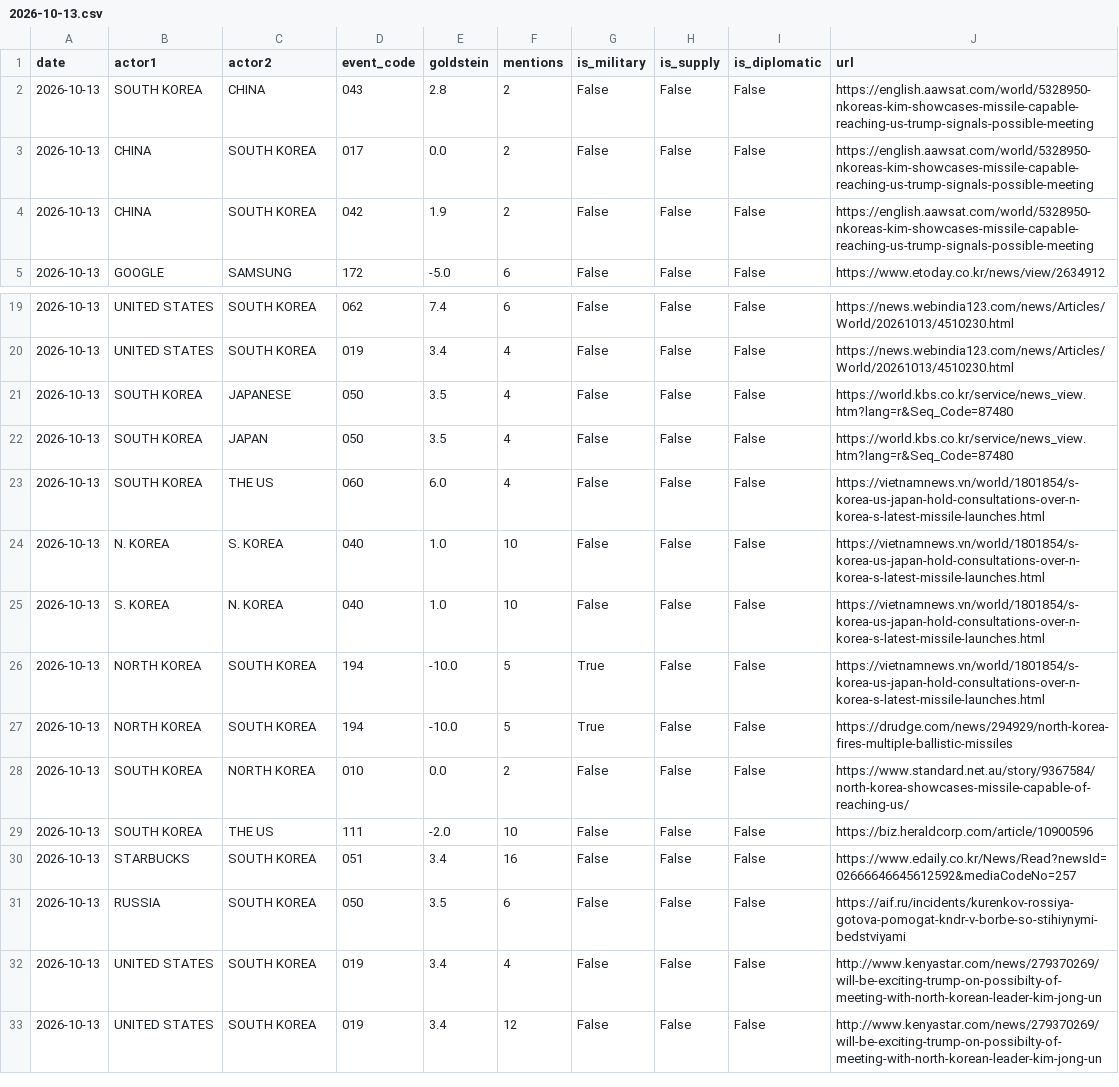
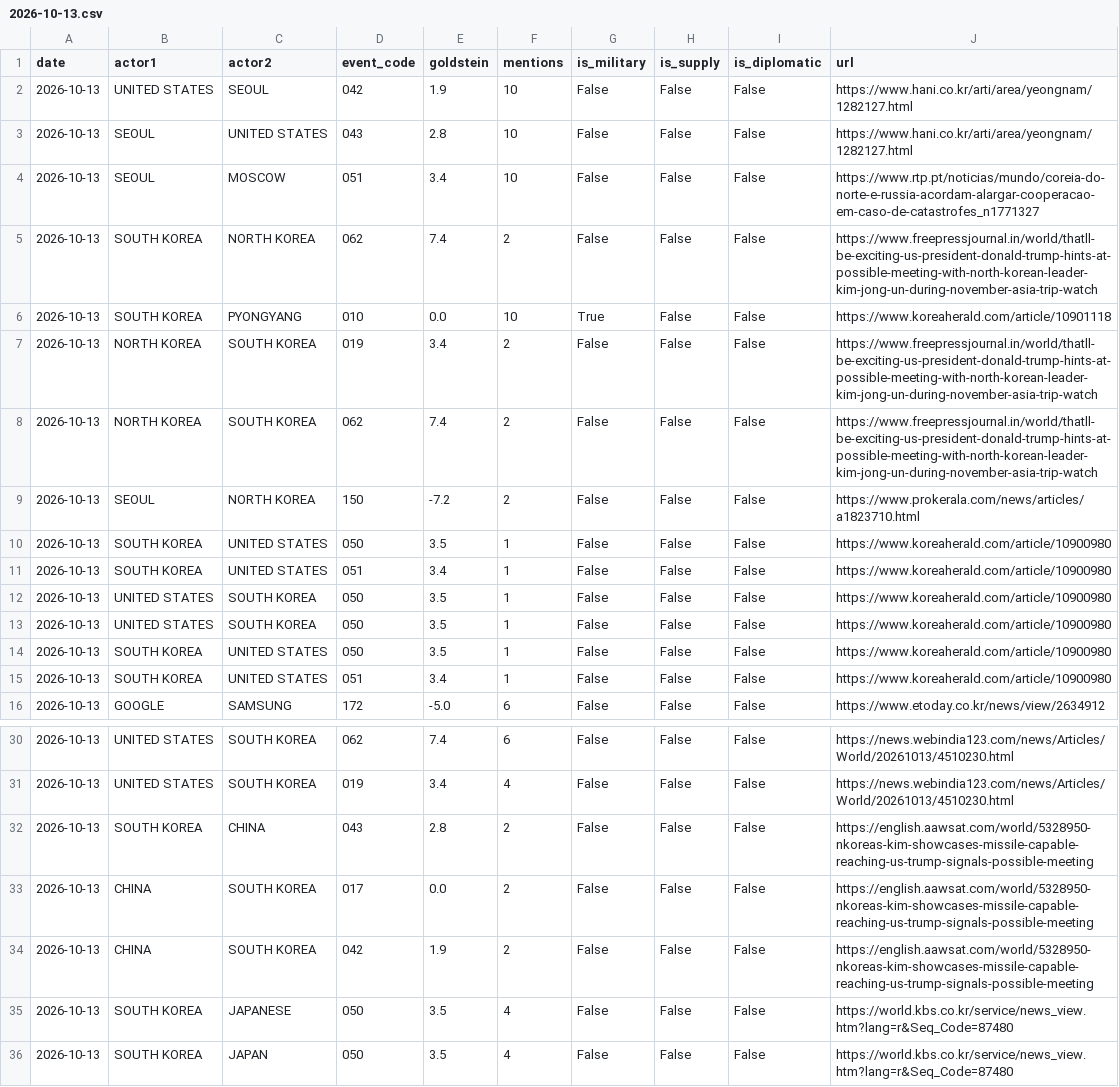
Before and after one commit to gaiscenter/gais-kbti, a CSV file: raw_data/2026-10-13.csv, drawn as a sheet; only a part is shown, gaps mark what is left out; the shorter side is filled out with more unchanged rows.

```diff
--- a/raw_data/2026-10-13.csv
+++ b/raw_data/2026-10-13.csv
@@ -1,5 +1,16 @@
 date,actor1,actor2,event_code,goldstein,mentions,is_military,is_supply,is_diplomatic,url
-2026-10-13,SOUTH KOREA,CHINA,043,2.8,2,False,False,False,https://english.aawsat.com/world/5328950-nkoreas-kim-showcases-missile-capable-reaching-us-trump-signals-possible-meeting
-2026-10-13,CHINA,SOUTH KOREA,017,0.0,2,False,False,False,https://english.aawsat.com/world/5328950-nkoreas-kim-showcases-missile-capable-reaching-us-trump-signals-possible-meeting
-2026-10-13,CHINA,SOUTH KOREA,042,1.9,2,False,False,False,https://english.aawsat.com/world/5328950-nkoreas-kim-showcases-missile-capable-reaching-us-trump-signals-possible-meeting
+2026-10-13,UNITED STATES,SEOUL,042,1.9,10,False,False,False,https://www.hani.co.kr/arti/area/yeongnam/1282127.html
+2026-10-13,SEOUL,UNITED STATES,043,2.8,10,False,False,False,https://www.hani.co.kr/arti/area/yeongnam/1282127.html
+2026-10-13,SEOUL,MOSCOW,051,3.4,10,False,False,False,https://www.rtp.pt/noticias/mundo/coreia-do-norte-e-russia-acordam-alargar-cooperacao-em-caso-de-catastrofes_n1771327
+2026-10-13,SOUTH KOREA,NORTH KOREA,062,7.4,2,False,False,False,https://www.freepressjournal.in/world/thatll-be-exciting-us-president-donald-trump-hints-at-possible-meeting-with-north-korean-leader-kim-jong-un-during-november-asia-trip-watch
+2026-10-13,SOUTH KOREA,PYONGYANG,010,0.0,10,True,False,False,https://www.koreaherald.com/article/10901118
+2026-10-13,NORTH KOREA,SOUTH KOREA,019,3.4,2,False,False,False,https://www.freepressjournal.in/world/thatll-be-exciting-us-president-donald-trump-hints-at-possible-meeting-with-north-korean-leader-kim-jong-un-during-november-asia-trip-watch
+2026-10-13,NORTH KOREA,SOUTH KOREA,062,7.4,2,False,False,False,https://www.freepressjournal.in/world/thatll-be-exciting-us-president-donald-trump-hints-at-possible-meeting-with-north-korean-leader-kim-jong-un-during-november-asia-trip-watch
+2026-10-13,SEOUL,NORTH KOREA,150,-7.2,2,False,False,False,https://www.prokerala.com/news/articles/a1823710.html
+2026-10-13,SOUTH KOREA,UNITED STATES,050,3.5,1,False,False,False,https://www.koreaherald.com/article/10900980
+2026-10-13,SOUTH KOREA,UNITED STATES,051,3.4,1,False,False,False,https://www.koreaherald.com/article/10900980
+2026-10-13,UNITED STATES,SOUTH KOREA,050,3.5,1,False,False,False,https://www.koreaherald.com/article/10900980
+2026-10-13,UNITED STATES,SOUTH KOREA,050,3.5,1,False,False,False,https://www.koreaherald.com/article/10900980
+2026-10-13,SOUTH KOREA,UNITED STATES,050,3.5,1,False,False,False,https://www.koreaherald.com/article/10900980
+2026-10-13,SOUTH KOREA,UNITED STATES,051,3.4,1,False,False,False,https://www.koreaherald.com/article/10900980
 2026-10-13,GOOGLE,SAMSUNG,172,-5.0,6,False,False,False,https://www.etoday.co.kr/news/view/2634912
@@ -20,2 +31,5 @@
 2026-10-13,UNITED STATES,SOUTH KOREA,019,3.4,4,False,False,False,https://news.webindia123.com/news/Articles/World/20261013/4510230.html
+2026-10-13,SOUTH KOREA,CHINA,043,2.8,2,False,False,False,https://english.aawsat.com/world/5328950-nkoreas-kim-showcases-missile-capable-reaching-us-trump-signals-possible-meeting
+2026-10-13,CHINA,SOUTH KOREA,017,0.0,2,False,False,False,https://english.aawsat.com/world/5328950-nkoreas-kim-showcases-missile-capable-reaching-us-trump-signals-possible-meeting
+2026-10-13,CHINA,SOUTH KOREA,042,1.9,2,False,False,False,https://english.aawsat.com/world/5328950-nkoreas-kim-showcases-missile-capable-reaching-us-trump-signals-possible-meeting
 2026-10-13,SOUTH KOREA,JAPANESE,050,3.5,4,False,False,False,https://world.kbs.co.kr/service/news_view.htm?lang=r&Seq_Code=87480
```
Also changed, not shown: 4 other files.
